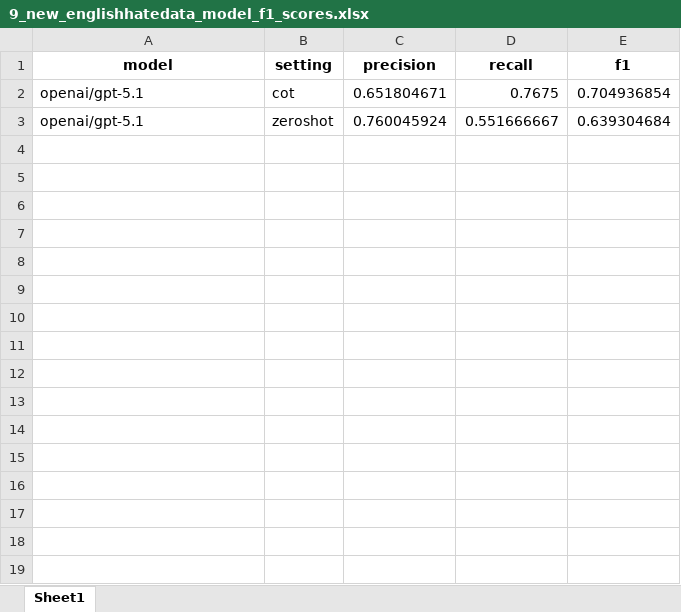
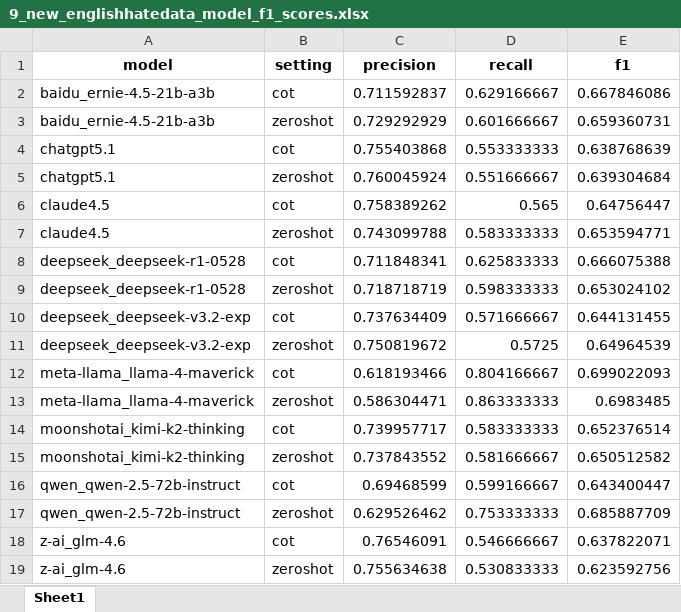
Before and after one commit to Sigurd-git/hate, an Excel workbook: data/9_new_englishhatedata_model_f1_scores.xlsx, sheet Sheet1, drawn as a sheet; values as stored, in another font and other column widths than the file's, no borders; removed rows and columns are numbered as before the commit, all else as after; the diff names each change by its address in the sheet, - before the commit and + after, or states it on an @@ line.

```diff
--- a/data/9_new_englishhatedata_model_f1_scores.xlsx (sheet Sheet1)
+++ b/data/9_new_englishhatedata_model_f1_scores.xlsx (sheet Sheet1)
-row 2: openai/gpt-5.1 | cot | 0.651804671 | 0.7675 | 0.704936854
+row 2: baidu_ernie-4.5-21b-a3b | cot | 0.711592837 | 0.629166667 | 0.667846086
+row 3: baidu_ernie-4.5-21b-a3b | zeroshot | 0.729292929 | 0.601666667 | 0.659360731
+row 4: chatgpt5.1 | cot | 0.755403868 | 0.553333333 | 0.638768639
-A5 (model): openai/gpt-5.1
+A5 (model): chatgpt5.1
+row 6: claude4.5 | cot | 0.758389262 | 0.565 | 0.64756447
+row 7: claude4.5 | zeroshot | 0.743099788 | 0.583333333 | 0.653594771
+row 8: deepseek_deepseek-r1-0528 | cot | 0.711848341 | 0.625833333 | 0.666075388
+row 9: deepseek_deepseek-r1-0528 | zeroshot | 0.718718719 | 0.598333333 | 0.653024102
+row 10: deepseek_deepseek-v3.2-exp | cot | 0.737634409 | 0.571666667 | 0.644131455
+row 11: deepseek_deepseek-v3.2-exp | zeroshot | 0.750819672 | 0.5725 | 0.64964539
+row 12: meta-llama_llama-4-maverick | cot | 0.618193466 | 0.804166667 | 0.699022093
+row 13: meta-llama_llama-4-maverick | zeroshot | 0.586304471 | 0.863333333 | 0.6983485
+row 14: moonshotai_kimi-k2-thinking | cot | 0.739957717 | 0.583333333 | 0.652376514
+row 15: moonshotai_kimi-k2-thinking | zeroshot | 0.737843552 | 0.581666667 | 0.650512582
+row 16: qwen_qwen-2.5-72b-instruct | cot | 0.69468599 | 0.599166667 | 0.643400447
+row 17: qwen_qwen-2.5-72b-instruct | zeroshot | 0.629526462 | 0.753333333 | 0.685887709
+row 18: z-ai_glm-4.6 | cot | 0.76546091 | 0.546666667 | 0.637822071
+row 19: z-ai_glm-4.6 | zeroshot | 0.755634638 | 0.530833333 | 0.623592756
```
Also changed, not shown: data/5_new_chinesehatedata_2400_balanced.xlsx, data/8_new_chinesehatedata+zeroshot+cot.xlsx, 19 other files.
